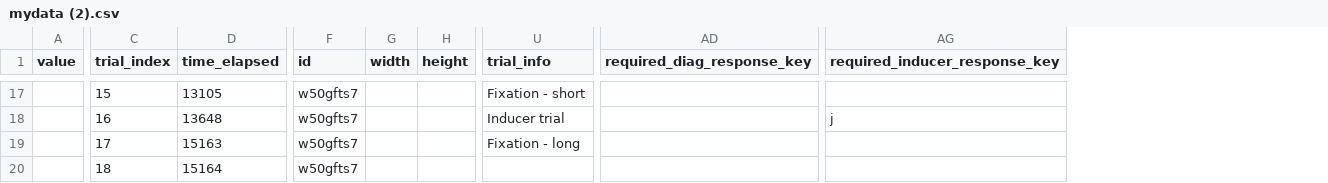
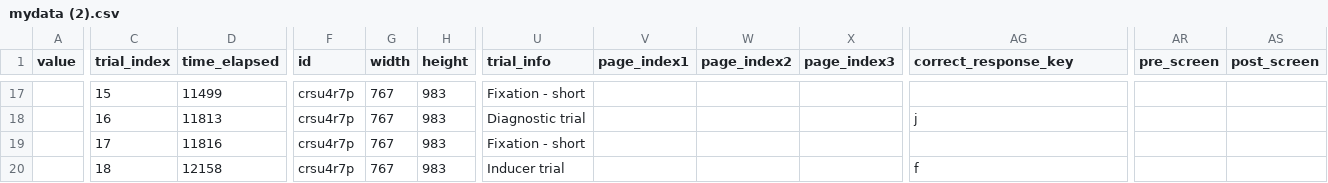
Before and after one commit to a-asen/instructions-cue-2023, a CSV file: Analysis - R/data/raw/pilot/mydata (2).csv, drawn as a sheet; only a part is shown, gaps mark what is left out; removed rows and columns are numbered as before the commit, all else as after; the diff covers the shown part only; the diff names each change by its address in the sheet, - before the commit and + after, or states it on an @@ line.

```diff
--- a/Analysis - R/data/raw/pilot/mydata (2).csv
+++ b/Analysis - R/data/raw/pilot/mydata (2).csv
+column V (page_index1), empty
+column W (page_index2), empty
+column X (page_index3), empty
-column AG (required_inducer_response_key), row 18: j
+column AR (pre_screen), empty
+column AS (post_screen), empty
-AG1: required_diag_response_key
+AG1: correct_response_key
-D17 (time_elapsed): 13105
+D17 (time_elapsed): 11499
-F17:F20 (id): w50gfts7
+F17:F20 (id): crsu4r7p
-G17:G20 (width): (empty)
+G17:G20 (width): 767
-H17:H20 (height): (empty)
+H17:H20 (height): 983
-D18 (time_elapsed): 13648
+D18 (time_elapsed): 11813
-U18 (trial_info): Inducer trial
+U18 (trial_info): Diagnostic trial
-AG18 (correct_response_key): (empty)
+AG18 (correct_response_key): j
-D19 (time_elapsed): 15163
+D19 (time_elapsed): 11816
-U19 (trial_info): Fixation - long
+U19 (trial_info): Fixation - short
-D20 (time_elapsed): 15164
+D20 (time_elapsed): 12158
-U20 (trial_info): (empty)
+U20 (trial_info): Inducer trial
-AG20 (correct_response_key): (empty)
+AG20 (correct_response_key): f
```
Also changed, not shown: 2 added rows and 128 edited cells elsewhere in this file, 2 other files.
